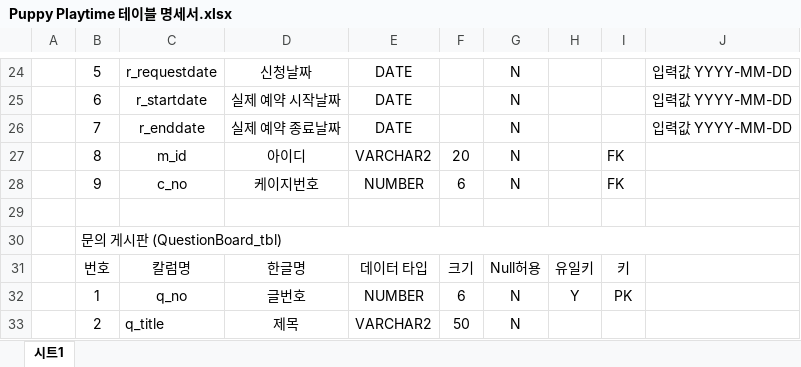
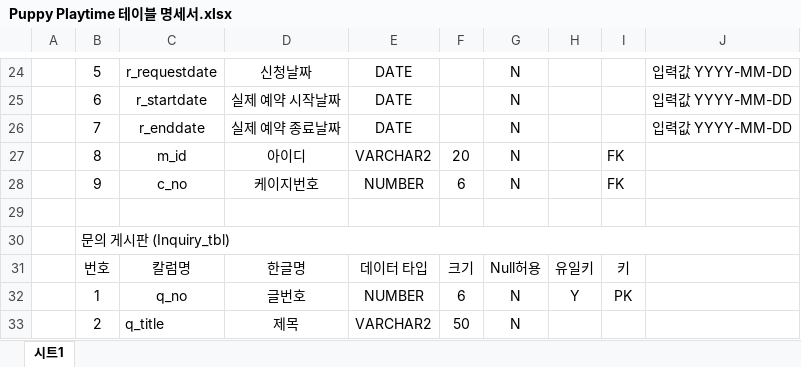
Before and after one commit to Jogging-Kim-Chaebak/PuppyPlaytime, an Excel workbook: 프로젝트 산출물/5. 테이블명세서/Puppy Playtime 테이블 명세서.xlsx, sheet 시트1, drawn as a sheet; only a part is shown, gaps mark what is left out; values as stored, in another font and other column widths than the file's, no borders; the diff names each change by its address in the sheet, - before the commit and + after, or states it on an @@ line.

Commit message:
QuestionBoard -> Inquiry 로 수정

```diff
--- a/프로젝트 산출물/5. 테이블명세서/Puppy Playtime 테이블 명세서.xlsx (sheet 시트1)
+++ b/프로젝트 산출물/5. 테이블명세서/Puppy Playtime 테이블 명세서.xlsx (sheet 시트1)
-B30: 문의 게시판 (QuestionBoard_tbl)
+B30: 문의 게시판 (Inquiry_tbl)
```
Also changed, not shown: 2 other files.
